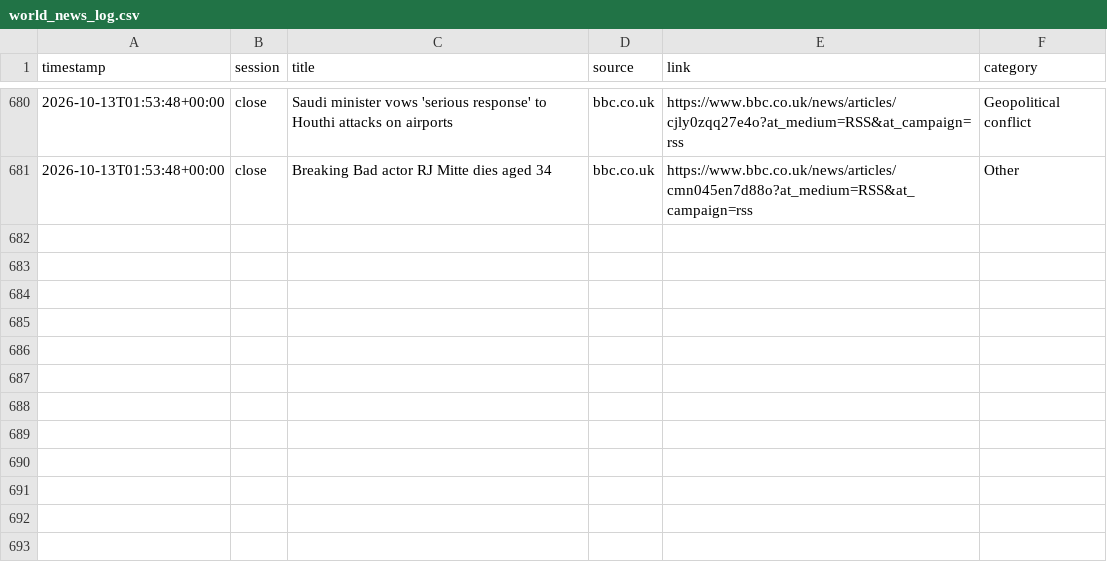
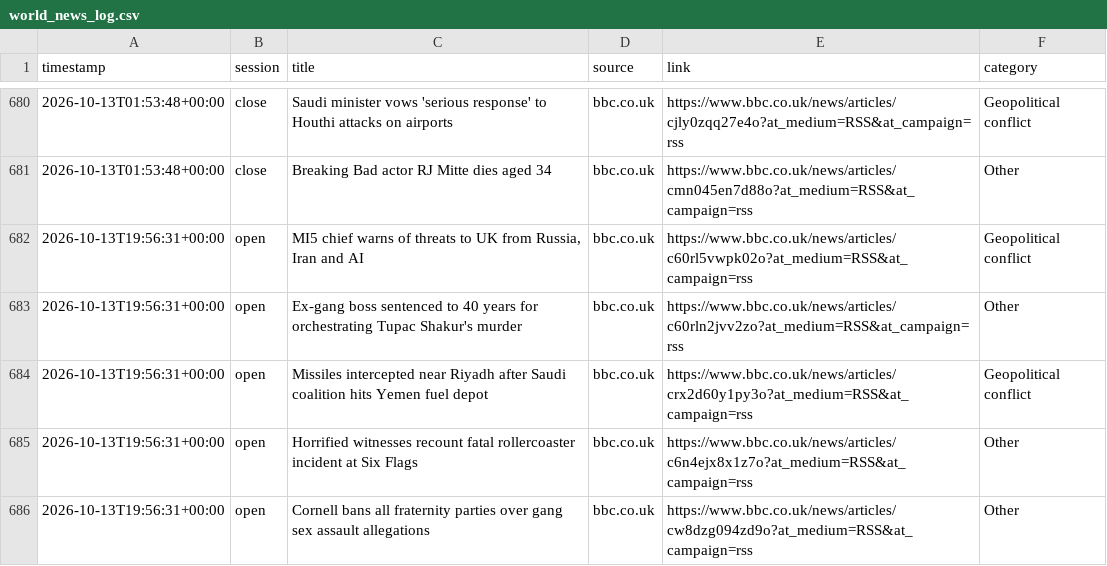
Before and after one commit to ericustayev-dot/Thecolorgreen, a CSV file: world_news_log.csv, drawn as a sheet; only a part is shown, gaps mark what is left out; the diff names each change by its address in the sheet, - before the commit and + after, or states it on an @@ line.

```diff
--- a/world_news_log.csv
+++ b/world_news_log.csv
+row 682: 2026-10-13T19:56:31+00:00 | open | MI5 chief warns of threats to UK from Russia, Iran and AI | bbc.co.uk | https://www.bbc.co.uk/news/articles/c60rl5vwpk02o?at_medium=RSS&at_campaign=rss | Geopolitical conflict
+row 683: 2026-10-13T19:56:31+00:00 | open | Ex-gang boss sentenced to 40 years for orchestrating Tupac Shakur's murder | bbc.co.uk | https://www.bbc.co.uk/news/articles/c60rln2jvv2zo?at_medium=RSS&at_campaign=rss | Other
+row 684: 2026-10-13T19:56:31+00:00 | open | Missiles intercepted near Riyadh after Saudi coalition hits Yemen fuel depot | bbc.co.uk | https://www.bbc.co.uk/news/articles/crx2d60y1py3o?at_medium=RSS&at_campaign=rss | Geopolitical conflict
+row 685: 2026-10-13T19:56:31+00:00 | open | Horrified witnesses recount fatal rollercoaster incident at Six Flags | bbc.co.uk | https://www.bbc.co.uk/news/articles/c6n4ejx8x1z7o?at_medium=RSS&at_campaign=rss | Other
+row 686: 2026-10-13T19:56:31+00:00 | open | Cornell bans all fraternity parties over gang sex assault allegations | bbc.co.uk | https://www.bbc.co.uk/news/articles/cw8dzg094zd9o?at_medium=RSS&at_campaign=rss | Other
```
Also changed, not shown: commodities_history.csv, history.csv.
